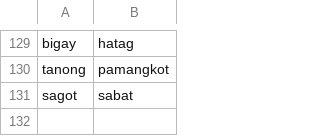
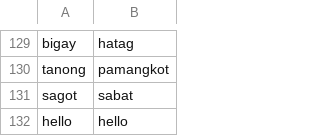
Before and after one commit to rcst-thesis/datasets, a CSV file: tsv-editor/spell-checker/words.csv, drawn as a sheet; only a part is shown, gaps mark what is left out; the diff names each change by its address in the sheet, - before the commit and + after, or states it on an @@ line.

```diff
--- a/tsv-editor/spell-checker/words.csv
+++ b/tsv-editor/spell-checker/words.csv
+row 132: hello | hello
```
Also changed, not shown: 6 other files.
